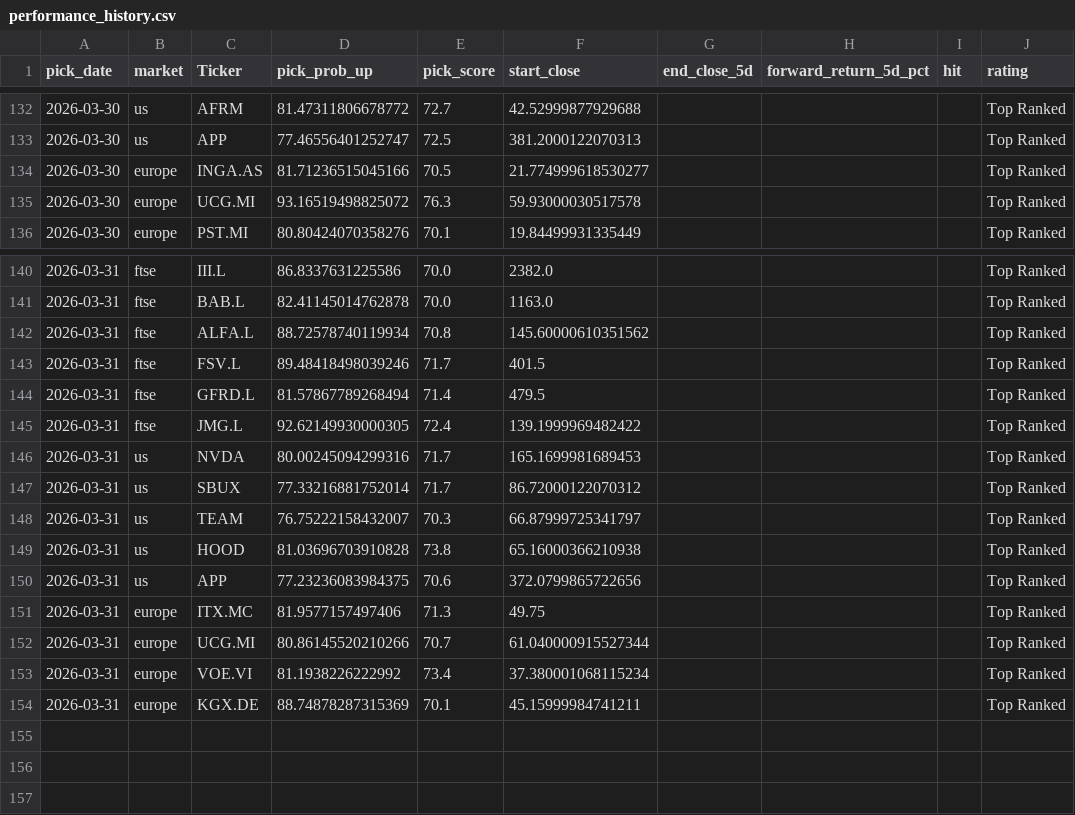
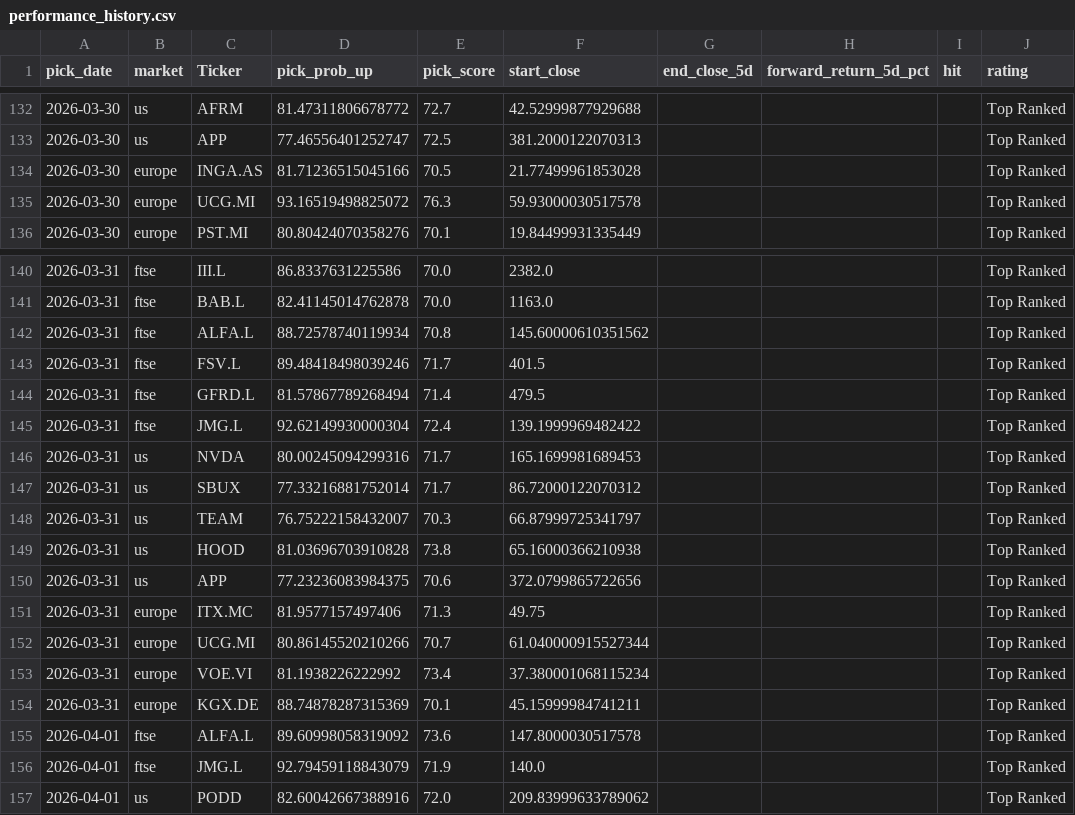
Before and after one commit to Toby0603/AlphaRank, a CSV file: performance_history.csv, drawn as a sheet; only a part is shown, gaps mark what is left out.

```diff
--- a/performance_history.csv
+++ b/performance_history.csv
@@ -133,3 +133,3 @@ pick_date,market,Ticker,pick_prob_up,pick_score,start_close,end_close_5d,forward
 2026-03-30,us,APP,77.46556401252747,72.5,381.2000122070313,,,,Top Ranked
-2026-03-30,europe,INGA.AS,81.71236515045166,70.5,21.774999618530277,,,,Top Ranked
+2026-03-30,europe,INGA.AS,81.71236515045166,70.5,21.77499961853028,,,,Top Ranked
 2026-03-30,europe,UCG.MI,93.16519498825072,76.3,59.93000030517578,,,,Top Ranked
@@ -144,3 +144,3 @@ pick_date,market,Ticker,pick_prob_up,pick_score,start_close,end_close_5d,forward
 2026-03-31,ftse,GFRD.L,81.57867789268494,71.4,479.5,,,,Top Ranked
-2026-03-31,ftse,JMG.L,92.62149930000305,72.4,139.1999969482422,,,,Top Ranked
+2026-03-31,ftse,JMG.L,92.62149930000304,72.4,139.1999969482422,,,,Top Ranked
 2026-03-31,us,NVDA,80.00245094299316,71.7,165.1699981689453,,,,Top Ranked
@@ -154 +154,4 @@ pick_date,market,Ticker,pick_prob_up,pick_score,start_close,end_close_5d,forward
 2026-03-31,europe,KGX.DE,88.74878287315369,70.1,45.15999984741211,,,,Top Ranked
+2026-04-01,ftse,ALFA.L,89.60998058319092,73.6,147.8000030517578,,,,Top Ranked
+2026-04-01,ftse,JMG.L,92.79459118843079,71.9,140.0,,,,Top Ranked
+2026-04-01,us,PODD,82.60042667388916,72.0,209.83999633789062,,,,Top Ranked
```
Also changed, not shown: benchmark_summary.csv, results_core.csv, 4 other files.
